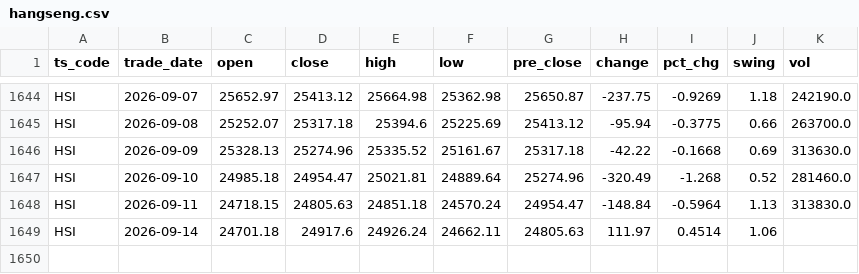
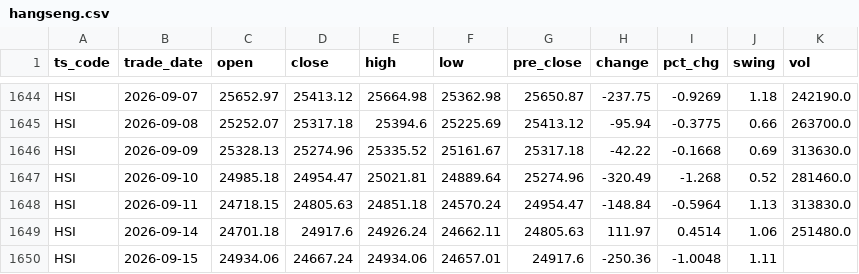
Before and after one commit to zhukunren/predict_index, a CSV file: market_data/hangseng.csv, drawn as a sheet; only a part is shown, gaps mark what is left out.

```diff
--- a/market_data/hangseng.csv
+++ b/market_data/hangseng.csv
@@ -1648,2 +1648,3 @@ HSI,2026-09-10,24985.18,24954.47,25021.81,24889.64,25274.96,-320.49,-1.268,0.52,
 HSI,2026-09-11,24718.15,24805.63,24851.18,24570.24,24954.47,-148.84,-0.5964,1.13,313830.0
-HSI,2026-09-14,24701.18,24917.6,24926.24,24662.11,24805.63,111.97,0.4514,1.06,
+HSI,2026-09-14,24701.18,24917.6,24926.24,24662.11,24805.63,111.97,0.4514,1.06,251480.0
+HSI,2026-09-15,24934.06,24667.24,24934.06,24657.01,24917.6,-250.36,-1.0048,1.11,
```
Also changed, not shown: market_data/000001_sh.csv, market_data/merged_features.csv, 46 other files.
